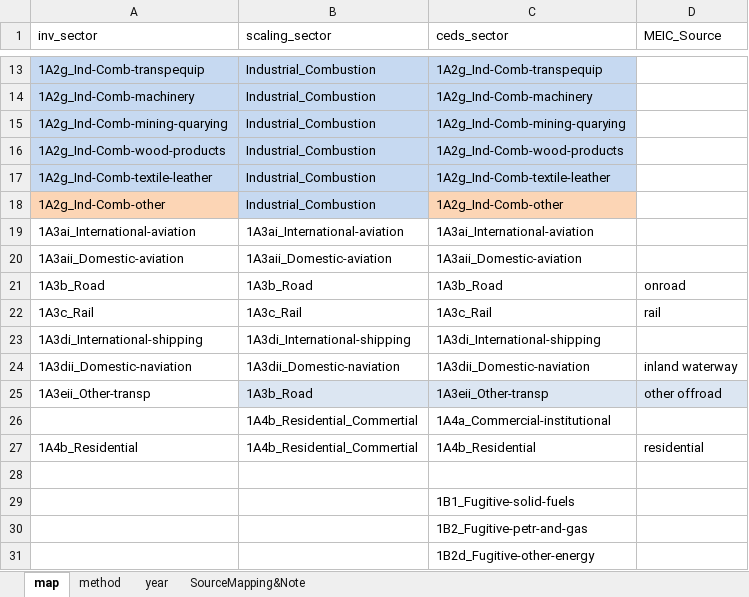
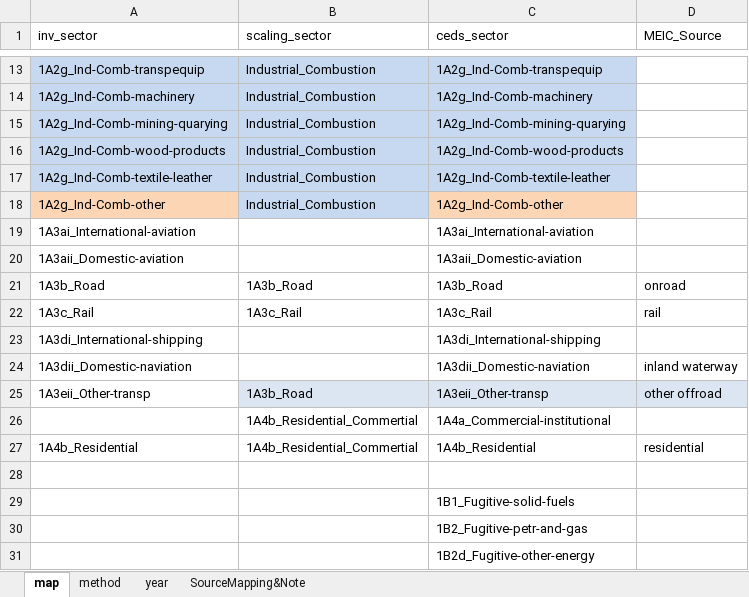
Before and after one commit to JGCRI/CEDS, an Excel workbook: input/mappings/scaling/MEIC_scaling_mapping.xlsx, sheet map, drawn as a sheet; only a part is shown, gaps mark what is left out; values as stored, in another font and other column widths than the file's, no borders; the diff names each change by its address in the sheet, - before the commit and + after, or states it on an @@ line.

```diff
--- a/input/mappings/scaling/MEIC_scaling_mapping.xlsx (sheet map)
+++ b/input/mappings/scaling/MEIC_scaling_mapping.xlsx (sheet map)
-B19 (scaling_sector): 1A3ai_International-aviation
+B19 (scaling_sector): (empty)
-B20 (scaling_sector): 1A3aii_Domestic-aviation
+B20 (scaling_sector): (empty)
-B23 (scaling_sector): 1A3di_International-shipping
+B23 (scaling_sector): (empty)
-B24 (scaling_sector): 1A3dii_Domestic-naviation
+B24 (scaling_sector): (empty)
```
Also changed, not shown: input/mappings/scaling/EMEP_NFR09_scaling_mapping_SO2.xlsx, input/mappings/scaling/EMEP_NFR14_scaling_mapping.xlsx, 8 other files.
